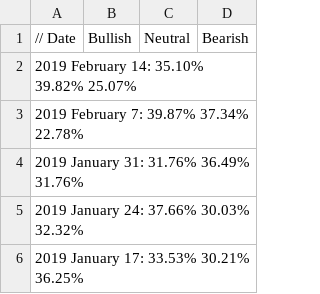
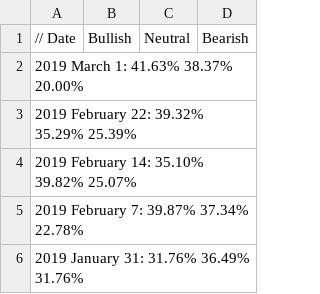
Before and after one commit to dadelcarbo/UltimateChartistRoot, a CSV file: data/weekly/AAII/BullBearRatio.csv, drawn as a sheet; only a part is shown; the shorter side is filled out with more unchanged rows.

Commit message:
AAII

```diff
--- a/data/weekly/AAII/BullBearRatio.csv
+++ b/data/weekly/AAII/BullBearRatio.csv
@@ -1,2 +1,4 @@
 // Date,Bullish,Neutral,Bearish
+2019 March 1:	41.63%	38.37%	20.00%
+2019 February 22:	39.32%	35.29%	25.39%
 2019 February 14:	35.10%	39.82%	25.07%
```
Also changed, not shown: 1 other file.
